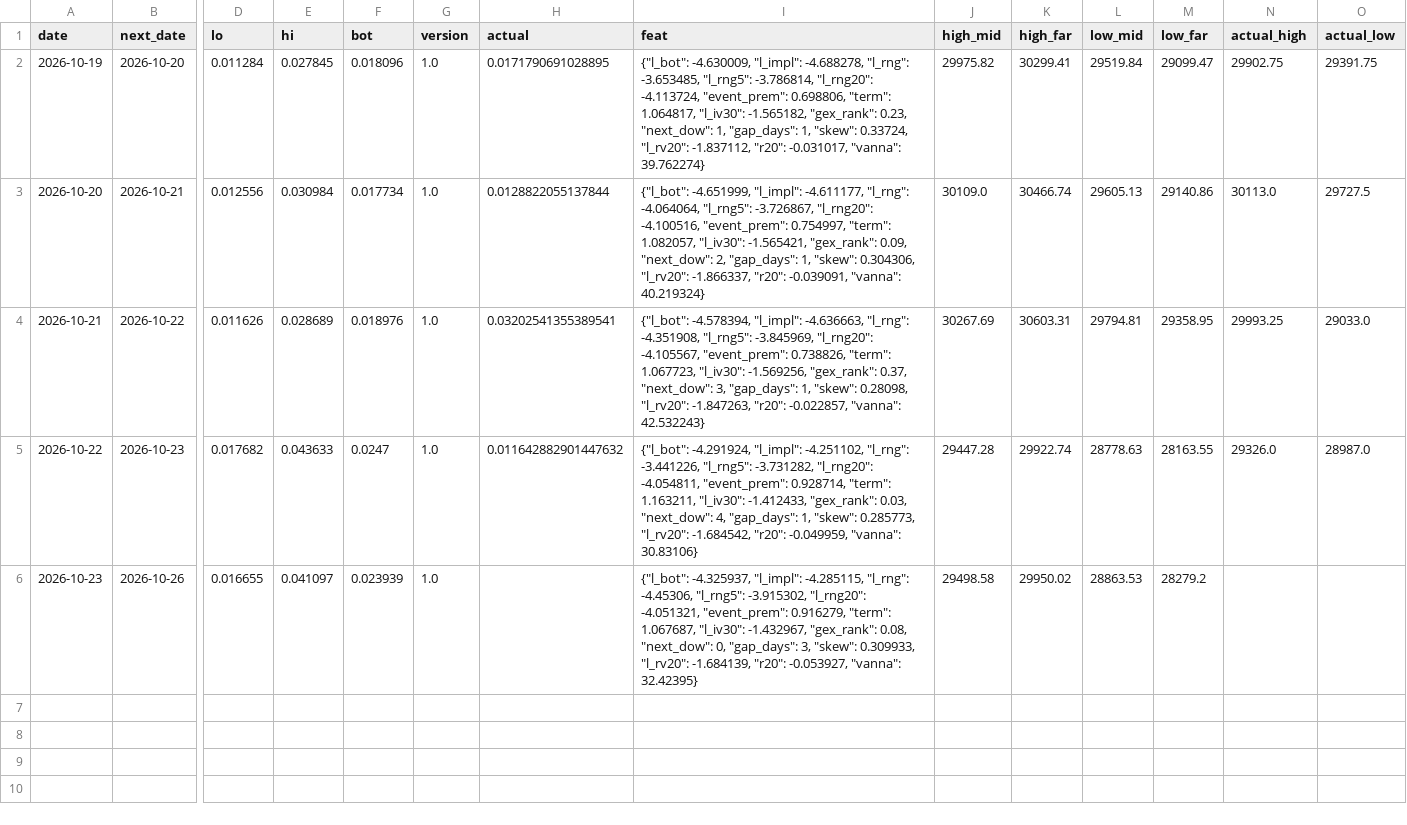
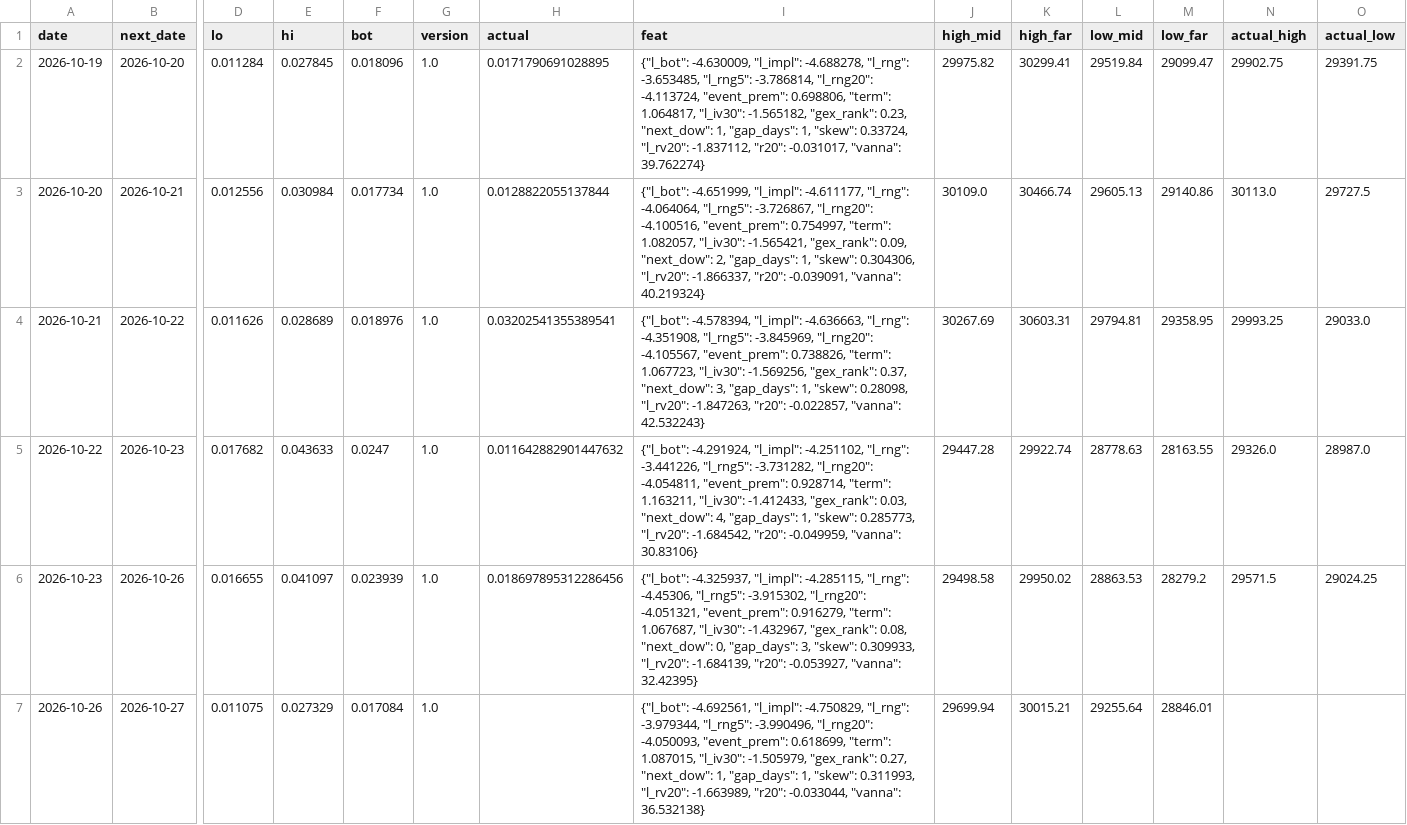
Before and after one commit to vannaflow1/nasdaq-bot, a CSV file: brain_preds.csv, drawn as a sheet; only a part is shown, gaps mark what is left out; rows hold the shown columns only; the diff names each change by its address in the sheet, - before the commit and + after, or states it on an @@ line.

```diff
--- a/brain_preds.csv
+++ b/brain_preds.csv
-H6 (actual): (empty)
+H6 (actual): 0.018697895312286456
-N6 (actual_high): (empty)
+N6 (actual_high): 29571.5
-O6 (actual_low): (empty)
+O6 (actual_low): 29024.25
+row 7: 2026-10-26 | 2026-10-27 | 0.011075 | 0.027329 | 0.017084 | 1.0 |  | {"l_bot": -4.692561, "l_impl": -4.750829, "l_rng": -3.979344, "l_rng5": -3.990496, "l_rng20": -4.050093, "event_prem": 0.618699, "term": 1.087015, "l_iv30": -1.505979, "gex_rank": 0.27, "next_dow": 1, "gap_days": 1, "skew": 0.311993, "l_rv20": -1.663989, "r20": -0.033044, "vanna": 36.532138} | 29699.94 | 30015.21 | 29255.64 | 28846.01
```
Also changed, not shown: brain_memory.csv, daily_log.csv, 12 other files.
